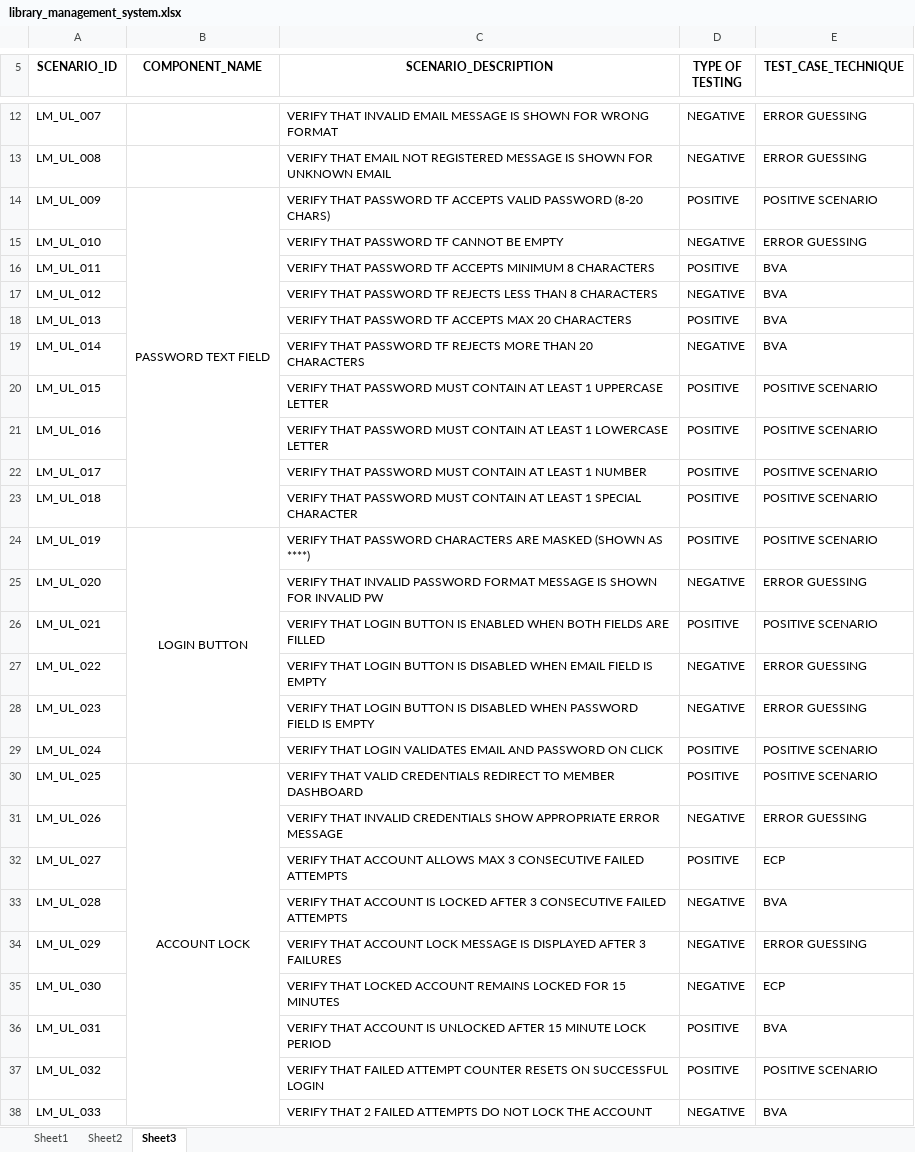
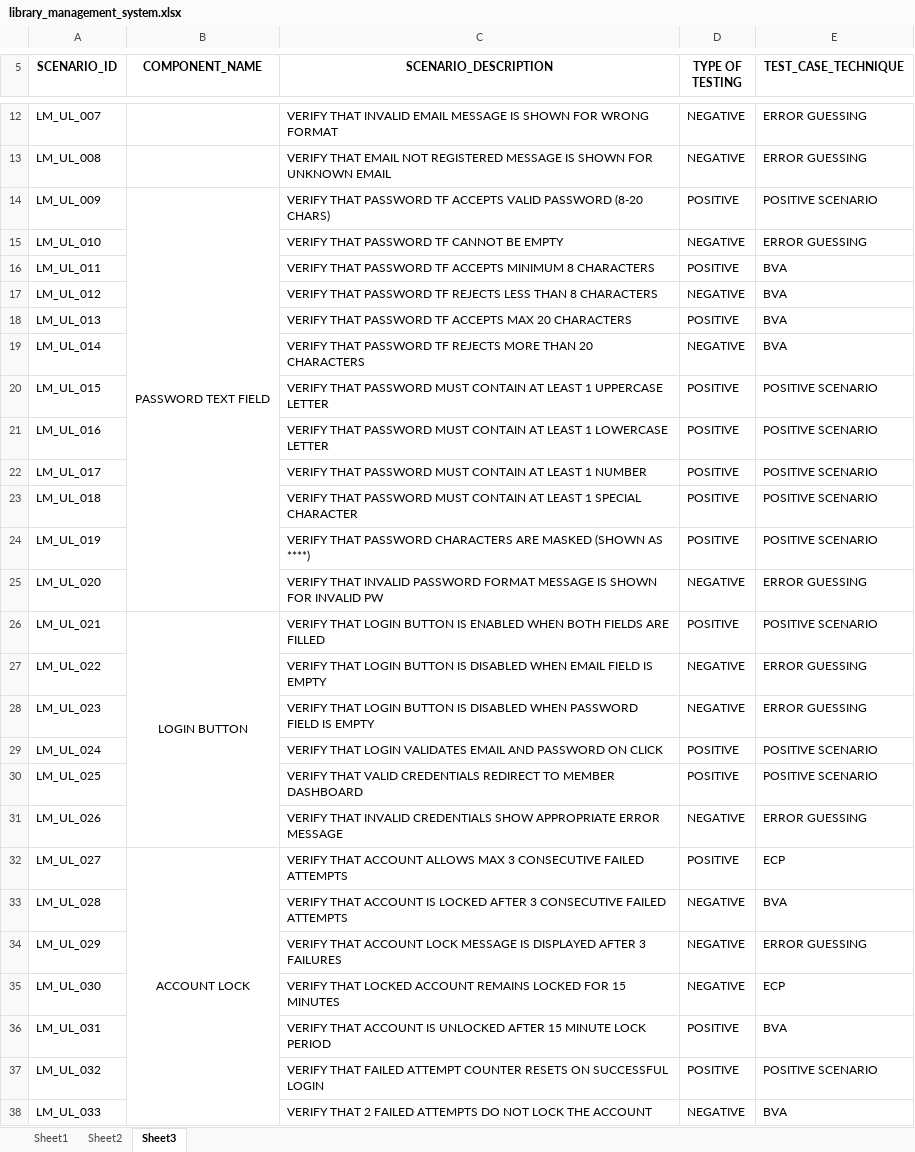
Before and after one commit to nakulkalra/Capgemini-testing, an Excel workbook: library_management_system.xlsx, sheet Sheet3, drawn as a sheet; only a part is shown, gaps mark what is left out; values as stored, in another font and other column widths than the file's, no borders; the diff covers the shown part only; the diff names each change by its address in the sheet, - before the commit and + after, or states it on an @@ line.

Commit message:
library

```diff
--- a/library_management_system.xlsx (sheet Sheet3)
+++ b/library_management_system.xlsx (sheet Sheet3)
-B14:B23 merged
+B14:B25 merged
-B24 (COMPONENT_NAME): LOGIN BUTTON
+B24 (COMPONENT_NAME): (empty)
-B24:B29 merged
-B26 (COMPONENT_NAME): (empty)
+B26 (COMPONENT_NAME): LOGIN BUTTON
+B26:B31 merged
-B30 (COMPONENT_NAME): ACCOUNT LOCK
+B30 (COMPONENT_NAME): (empty)
-B30:B38 merged
-B32 (COMPONENT_NAME): (empty)
+B32 (COMPONENT_NAME): ACCOUNT LOCK
+B32:B38 merged
```
Also changed, not shown: 1 edited cell elsewhere in this sheet, sheet Sheet2.
